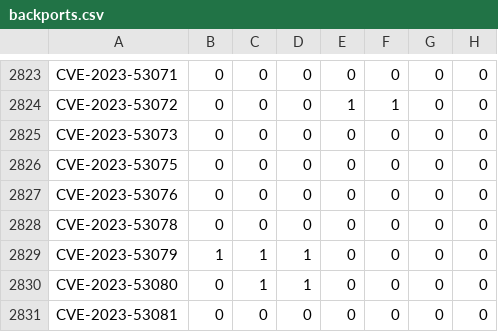
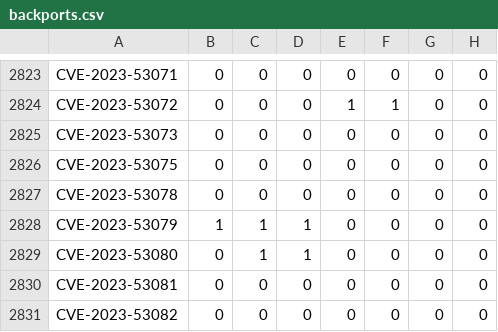
Before and after one commit to sirdarckcat/linux-queries, a CSV file: backports.csv, drawn as a sheet; only a part is shown, gaps mark what is left out; the shorter side is filled out with more unchanged rows.

```diff
--- a/backports.csv
+++ b/backports.csv
@@ -2826,3 +2826,2 @@ CVE-2023-53073,0,0,0,0,0,0,0
 CVE-2023-53075,0,0,0,0,0,0,0
-CVE-2023-53076,0,0,0,0,0,0,0
 CVE-2023-53078,0,0,0,0,0,0,0
```
